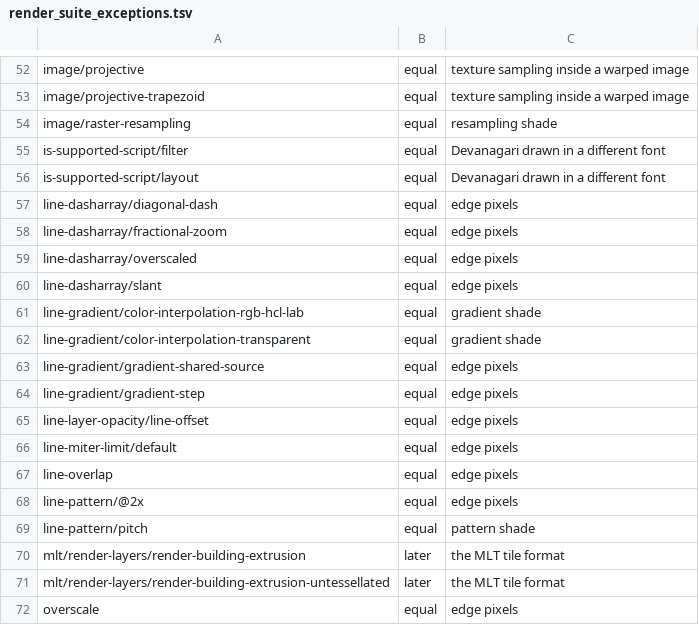
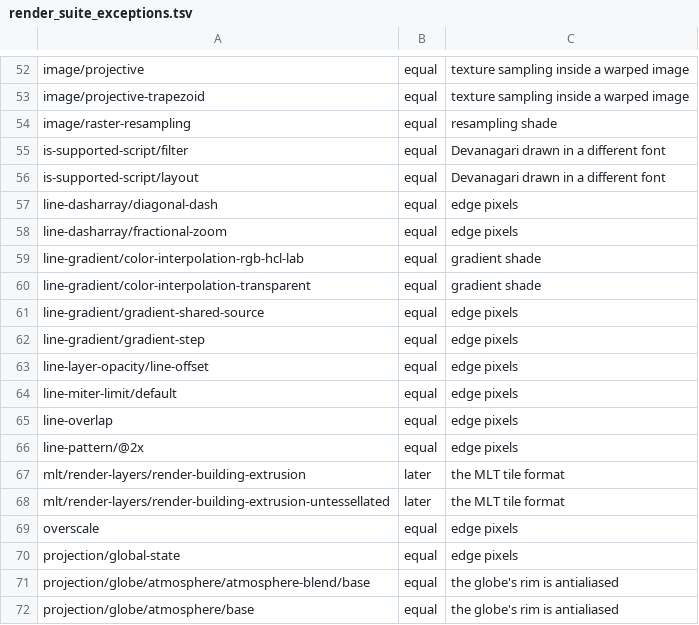
Before and after one commit to ArinFaraj/vmap, a TSV file: tool/render_suite_exceptions.tsv, drawn as a sheet; only a part is shown, gaps mark what is left out; the shorter side is filled out with more unchanged rows.

Commit message:
Cut tiles past a source's deepest zoom from it, as MapLibre does
Past a vector source's deepest zoom, MapLibre 6 does not draw that
tile scaled: down to zoom 18 (its map maxZoom of 22 less its default
zoomLevelsToOverscale of 4) it cuts the deepest tile into real deeper
tiles, scaled and clipped with a 128 unit buffer, and lays out each one's
labels on its own. vmap now does the same (tile_slice.dart, a port of
sliceVectorTileLayer and clipGeometry, rounding cut points as MapLibre's
re-encoding rounds them), and only scales tiles past zoom 18.

Labels along lines now start their spacing where MapLibre's do: on a
tilted zoom 16 view of zoom 14 data, 30 of MapLibre's 50 labels are at
vmap's anchors to 0.06 px, up from 5. Render suite: +4, none lost, 16
closer; symbol-spacing/line-overscaled went from 19% to 0.06% off.

```diff
--- a/tool/render_suite_exceptions.tsv
+++ b/tool/render_suite_exceptions.tsv
@@ -58,4 +58,2 @@ line-dasharray/diagonal-dash	equal	edge pixels
 line-dasharray/fractional-zoom	equal	edge pixels
-line-dasharray/overscaled	equal	edge pixels
-line-dasharray/slant	equal	edge pixels
 line-gradient/color-interpolation-rgb-hcl-lab	equal	gradient shade
@@ -68,3 +66,2 @@ line-overlap	equal	edge pixels
 line-pattern/@2x	equal	edge pixels
-line-pattern/pitch	equal	pattern shade
 mlt/render-layers/render-building-extrusion	later	the MLT tile format
```
Also changed, not shown: 5 other files.
